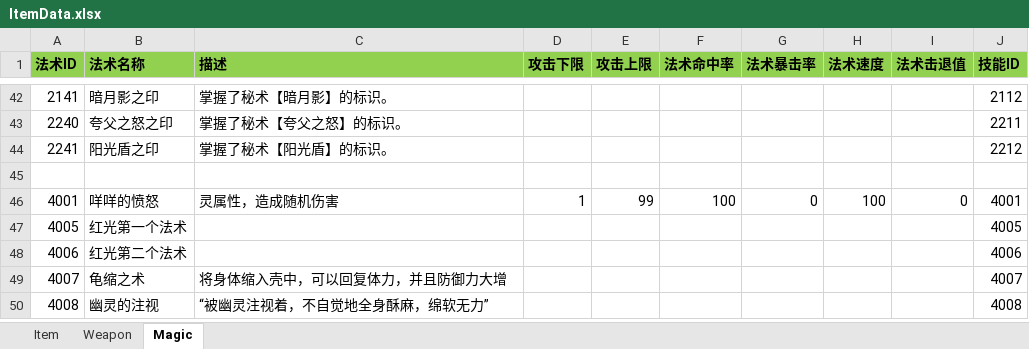
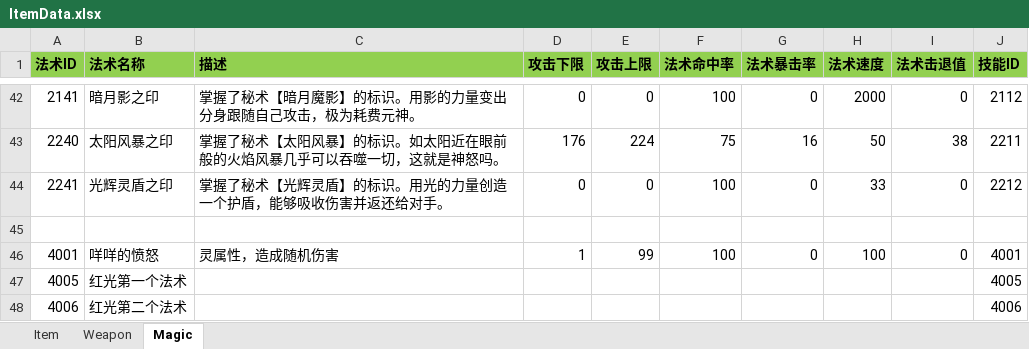
Before and after one commit to huzhangyang/ChineseRoguelikeGame, an Excel workbook: Documents/ExcelData/ItemData.xlsx, sheet Magic, drawn as a sheet; only a part is shown, gaps mark what is left out; the shorter side is filled out with more unchanged rows; values as stored, in another font and other column widths than the file's, no borders; the diff covers the shown part only; the diff names each change by its address in the sheet, - before the commit and + after, or states it on an @@ line.

```diff
--- a/Documents/ExcelData/ItemData.xlsx (sheet Magic)
+++ b/Documents/ExcelData/ItemData.xlsx (sheet Magic)
-C42 (描述): 掌握了秘术【暗月影】的标识。
+C42 (描述): 掌握了秘术【暗月魔影】的标识。用影的力量变出分身跟随自己攻击，极为耗费元神。
-D42 (攻击下限): (empty)
+D42 (攻击下限): 0
-E42 (攻击上限): (empty)
+E42 (攻击上限): 0
-F42 (法术命中率): (empty)
+F42 (法术命中率): 100
-G42 (法术暴击率): (empty)
+G42 (法术暴击率): 0
-H42 (法术速度): (empty)
+H42 (法术速度): 2000
-I42 (法术击退值): (empty)
+I42 (法术击退值): 0
-B43 (法术名称): 夸父之怒之印
+B43 (法术名称): 太阳风暴之印
-C43 (描述): 掌握了秘术【夸父之怒】的标识。
+C43 (描述): 掌握了秘术【太阳风暴】的标识。如太阳近在眼前般的火焰风暴几乎可以吞噬一切，这就是神怒吗。
-D43 (攻击下限): (empty)
+D43 (攻击下限): 176
-E43 (攻击上限): (empty)
+E43 (攻击上限): 224
-F43 (法术命中率): (empty)
+F43 (法术命中率): 75
-G43 (法术暴击率): (empty)
+G43 (法术暴击率): 16
-H43 (法术速度): (empty)
+H43 (法术速度): 50
-I43 (法术击退值): (empty)
+I43 (法术击退值): 38
-B44 (法术名称): 阳光盾之印
+B44 (法术名称): 光辉灵盾之印
-C44 (描述): 掌握了秘术【阳光盾】的标识。
+C44 (描述): 掌握了秘术【光辉灵盾】的标识。用光的力量创造一个护盾，能够吸收伤害并返还给对手。
-D44 (攻击下限): (empty)
+D44 (攻击下限): 0
-E44 (攻击上限): (empty)
+E44 (攻击上限): 0
-F44 (法术命中率): (empty)
+F44 (法术命中率): 100
-G44 (法术暴击率): (empty)
+G44 (法术暴击率): 0
-H44 (法术速度): (empty)
+H44 (法术速度): 33
-I44 (法术击退值): (empty)
+I44 (法术击退值): 0
```
Also changed, not shown: 31 edited cells elsewhere in this sheet, Documents/ExcelData/SkillData.xlsx, 3 other files.
